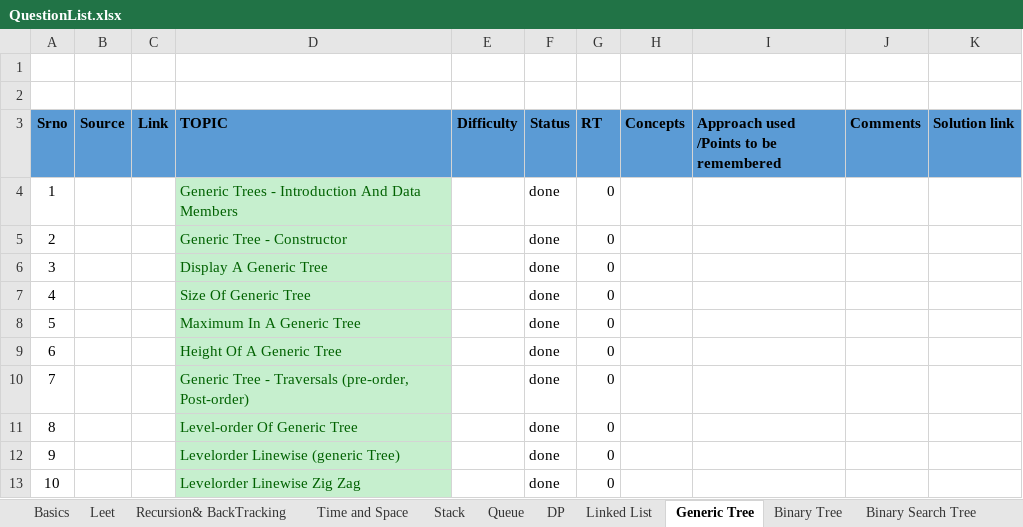
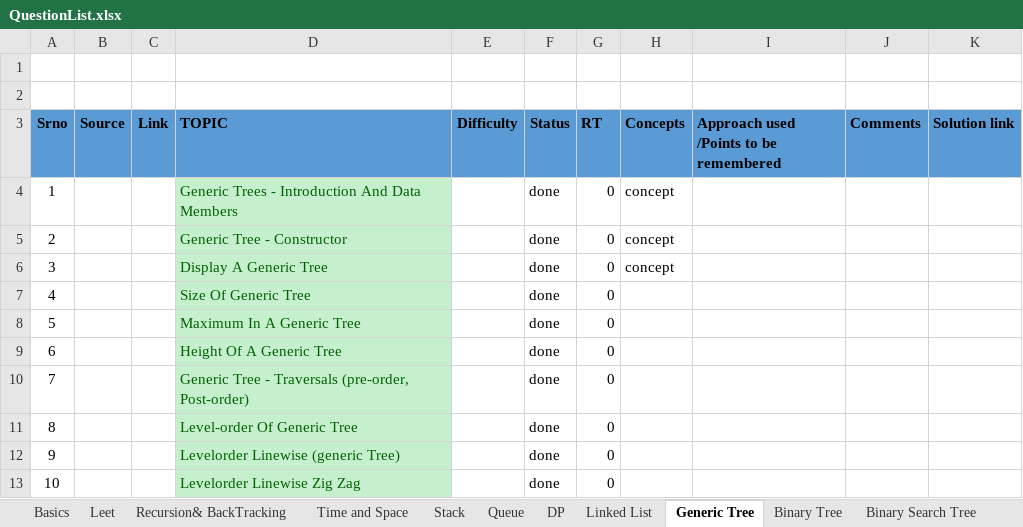
Before and after one commit to spartan4cs/CP, an Excel workbook: QuestionList.xlsx, sheet Generic Tree, drawn as a sheet; only a part is shown; values as stored, in another font and other column widths than the file's, no borders; the diff names each change by its address in the sheet, - before the commit and + after, or states it on an @@ line.

```diff
--- a/QuestionList.xlsx (sheet Generic Tree)
+++ b/QuestionList.xlsx (sheet Generic Tree)
-H4:H6 (Concepts): (empty)
+H4:H6 (Concepts): concept
```
Also changed, not shown: sheet Linked List, 2 other files.
